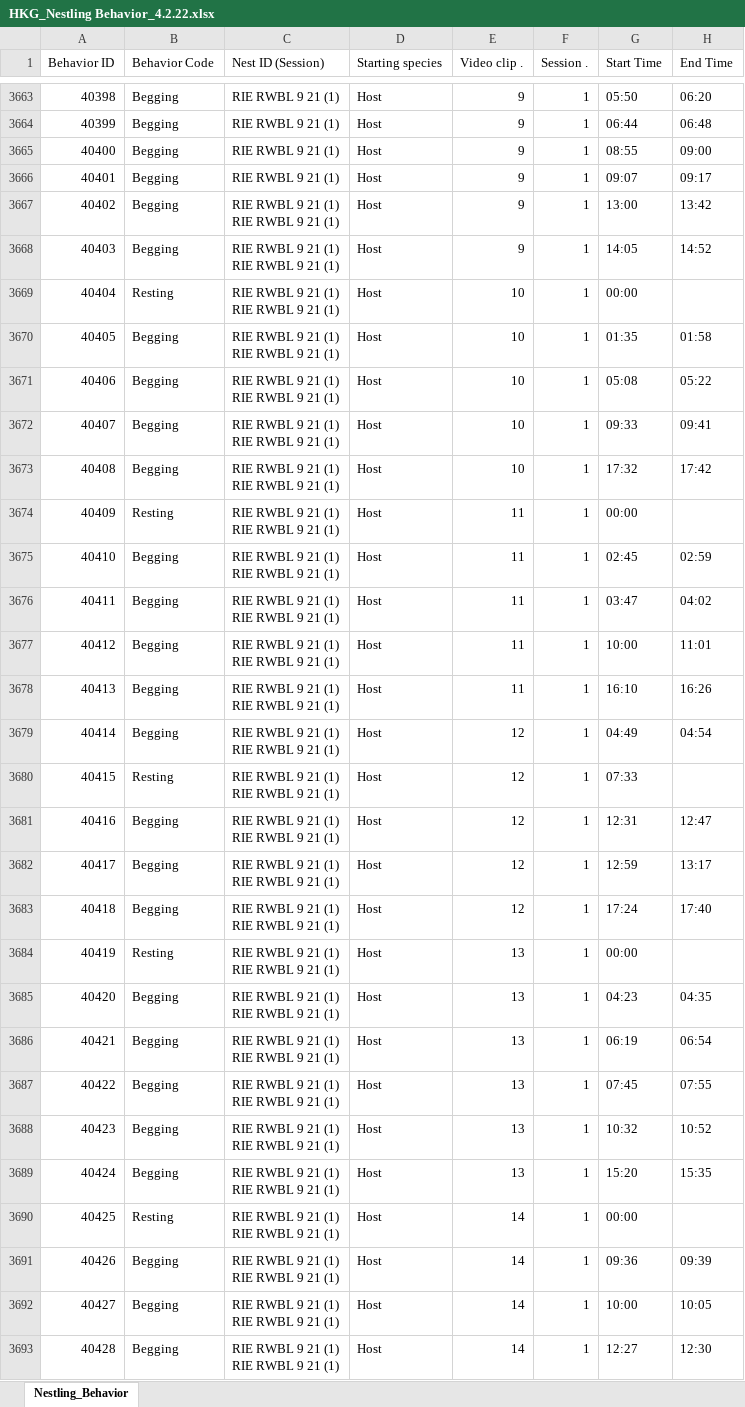
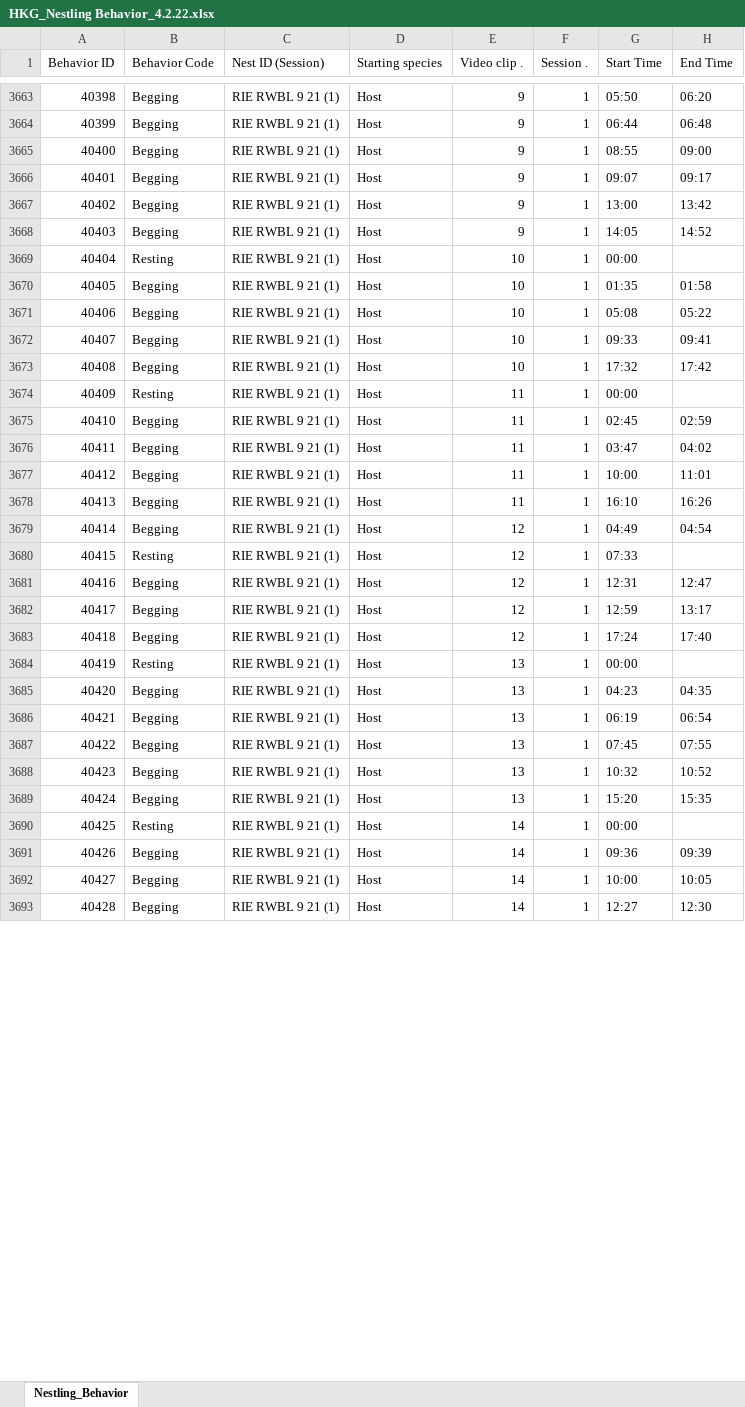
Before and after one commit to coonjaime/NestCameraAnalysis, an Excel workbook: 1_Initial Exploration/Initial Data/HKG_Nestling Behavior_4.2.22.xlsx, sheet Nestling_Behavior, drawn as a sheet; only a part is shown, gaps mark what is left out; values as stored, in another font and other column widths than the file's, no borders; ↵ is a line break in a cell; the diff covers the shown part only; the diff names each change by its address in the sheet, - before the commit and + after, or states it on an @@ line.

```diff
--- a/1_Initial Exploration/Initial Data/HKG_Nestling Behavior_4.2.22.xlsx (sheet Nestling_Behavior)
+++ b/1_Initial Exploration/Initial Data/HKG_Nestling Behavior_4.2.22.xlsx (sheet Nestling_Behavior)
-C3667:C3693 (Nest ID (Session)): RIE RWBL 9 21 (1) ↵ RIE RWBL 9 21 (1)
+C3667:C3693 (Nest ID (Session)): RIE RWBL 9 21 (1)
```
Also changed, not shown: 8 edited cells elsewhere in this sheet, 1_Initial Exploration/Initial Data/HKG_Parent Behavior_4.2.22.xlsx, 1_Initial Exploration/Initial Data/HKG_Video_Master_4.2.22.xlsx, 6 other files.
